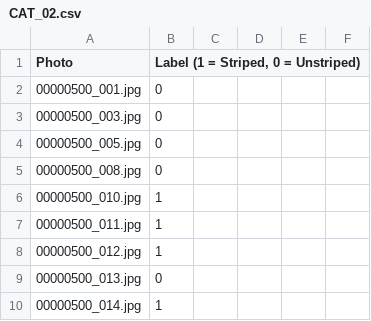
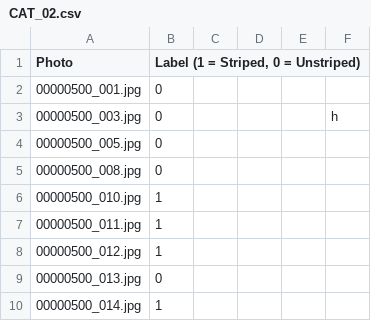
Before and after one commit to BenRocklin/cs129project, a CSV file: labels/CAT_02.csv, drawn as a sheet; only a part is shown; the diff names each change by its address in the sheet, - before the commit and + after, or states it on an @@ line.

Commit message:
new labels, check format

```diff
--- a/labels/CAT_02.csv
+++ b/labels/CAT_02.csv
-F3: (empty)
+F3: h
```
Also changed, not shown: labels/CAT_03.csv.
